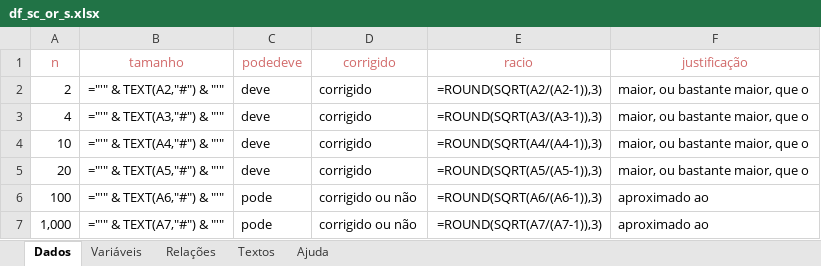
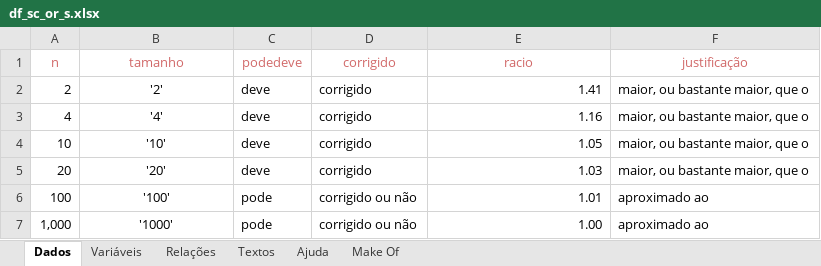
Before and after one commit to jpcaveiro/pyequa, an Excel workbook: examples/using_spreadsheet/df_sc_or_s.xlsx, sheet Dados, drawn as a sheet; values as stored, in another font and other column widths than the file's, no borders; formulas without a stored value are shown as written; the diff names each change by its address in the sheet, - before the commit and + after, or states it on an @@ line.

```diff
--- a/examples/using_spreadsheet/df_sc_or_s.xlsx (sheet Dados)
+++ b/examples/using_spreadsheet/df_sc_or_s.xlsx (sheet Dados)
+sheet tab: Make Of
-B2 (tamanho): ="'" & TEXT(A2,"#") & "'"
+B2 (tamanho): '2'
-E2 (racio): =ROUND(SQRT(A2/(A2-1)),3)
+E2 (racio): 1.41
-B3 (tamanho): ="'" & TEXT(A3,"#") & "'"
+B3 (tamanho): '4'
-E3 (racio): =ROUND(SQRT(A3/(A3-1)),3)
+E3 (racio): 1.16
-B4 (tamanho): ="'" & TEXT(A4,"#") & "'"
+B4 (tamanho): '10'
-E4 (racio): =ROUND(SQRT(A4/(A4-1)),3)
+E4 (racio): 1.05
-B5 (tamanho): ="'" & TEXT(A5,"#") & "'"
+B5 (tamanho): '20'
-E5 (racio): =ROUND(SQRT(A5/(A5-1)),3)
+E5 (racio): 1.03
-B6 (tamanho): ="'" & TEXT(A6,"#") & "'"
+B6 (tamanho): '100'
-E6 (racio): =ROUND(SQRT(A6/(A6-1)),3)
+E6 (racio): 1.01
-B7 (tamanho): ="'" & TEXT(A7,"#") & "'"
+B7 (tamanho): '1000'
-E7 (racio): =ROUND(SQRT(A7/(A7-1)),3)
+E7 (racio): 1.00
```
Also changed, not shown: sheet Variáveis, 53 other files.
